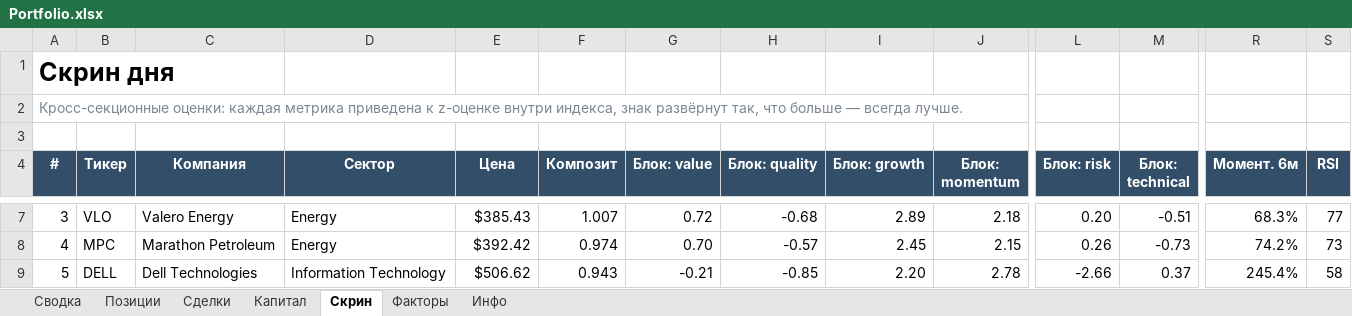
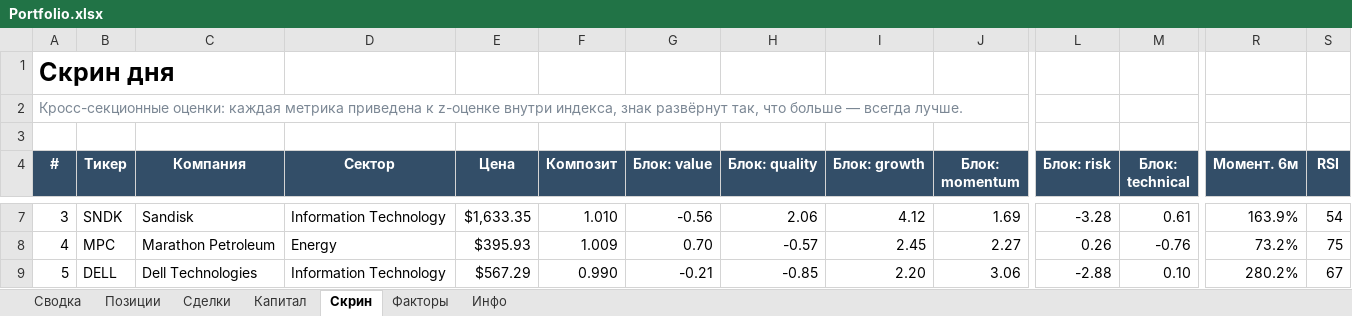
Before and after one commit to Vitoldinijs/sp500-screener, an Excel workbook: Portfolio.xlsx, sheet Скрин, drawn as a sheet; only a part is shown, gaps mark what is left out; values as stored, in another font and other column widths than the file's, no borders; conditional formats not drawn; the diff covers the shown part only; the diff names each change by its address in the sheet, - before the commit and + after, or states it on an @@ line.

```diff
--- a/Portfolio.xlsx (sheet Скрин)
+++ b/Portfolio.xlsx (sheet Скрин)
-B7 (Тикер): VLO
+B7 (Тикер): SNDK
-C7 (Компания): Valero Energy
+C7 (Компания): Sandisk
-D7 (Сектор): Energy
+D7 (Сектор): Information Technology
-E7 (Цена): $385.43
+E7 (Цена): $1,633.35
-F7 (Композит): 1.007
+F7 (Композит): 1.010
-G7 (Блок: value): 0.72
+G7 (Блок: value): -0.56
-H7 (Блок: quality): -0.68
+H7 (Блок: quality): 2.06
-I7 (Блок: growth): 2.89
+I7 (Блок: growth): 4.12
-J7 (Блок: momentum): 2.18
+J7 (Блок: momentum): 1.69
-L7 (Блок: risk): 0.20
+L7 (Блок: risk): -3.28
-M7 (Блок: technical): -0.51
+M7 (Блок: technical): 0.61
-R7 (Момент. 6м): 68.3%
+R7 (Момент. 6м): 163.9%
-S7 (RSI): 77
+S7 (RSI): 54
-E8 (Цена): $392.42
+E8 (Цена): $395.93
-F8 (Композит): 0.974
+F8 (Композит): 1.009
-J8 (Блок: momentum): 2.15
+J8 (Блок: momentum): 2.27
-M8 (Блок: technical): -0.73
+M8 (Блок: technical): -0.76
-R8 (Момент. 6м): 74.2%
+R8 (Момент. 6м): 73.2%
-S8 (RSI): 73
+S8 (RSI): 75
-E9 (Цена): $506.62
+E9 (Цена): $567.29
-F9 (Композит): 0.943
+F9 (Композит): 0.990
-J9 (Блок: momentum): 2.78
+J9 (Блок: momentum): 3.06
-L9 (Блок: risk): -2.66
+L9 (Блок: risk): -2.88
-M9 (Блок: technical): 0.37
+M9 (Блок: technical): 0.10
-R9 (Момент. 6м): 245.4%
+R9 (Момент. 6м): 280.2%
-S9 (RSI): 58
+S9 (RSI): 67
```
Also changed, not shown: 5 added rows, 5 removed rows and 411 edited cells elsewhere in this sheet, sheet Инфо, sheet Сводка, 4 other files.
